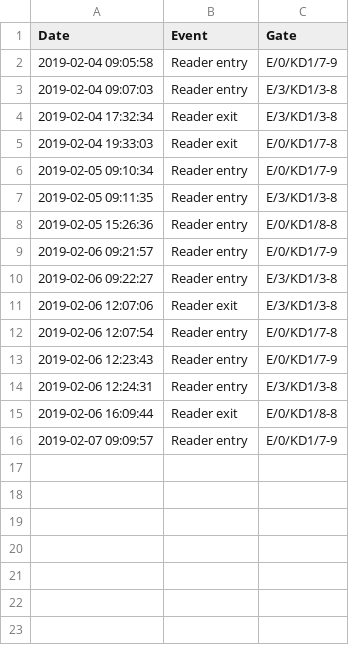
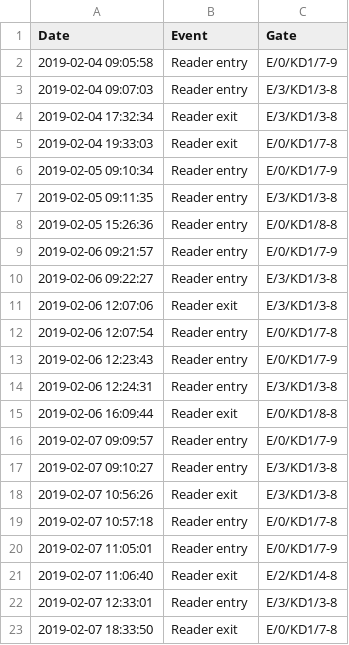
Before and after one commit to wszlosek/Solarwinds-task, a CSV file: input.csv, drawn as a sheet.

Commit message:
sorting lists, datatime operations

```diff
--- a/input.csv
+++ b/input.csv
@@ -16 +16,8 @@ Date;Event;Gate
 2019-02-07 09:09:57 ;Reader entry;E/0/KD1/7-9
+2019-02-07 09:10:27 ;Reader entry;E/3/KD1/3-8
+2019-02-07 10:56:26 ;Reader exit;E/3/KD1/3-8
+2019-02-07 10:57:18 ;Reader entry;E/0/KD1/7-8
+2019-02-07 11:05:01 ;Reader entry;E/0/KD1/7-9
+2019-02-07 11:06:40 ;Reader exit;E/2/KD1/4-8
+2019-02-07 12:33:01 ;Reader entry;E/3/KD1/3-8
+2019-02-07 18:33:50 ;Reader exit;E/0/KD1/7-8
```
Also changed, not shown: 1 other file.
